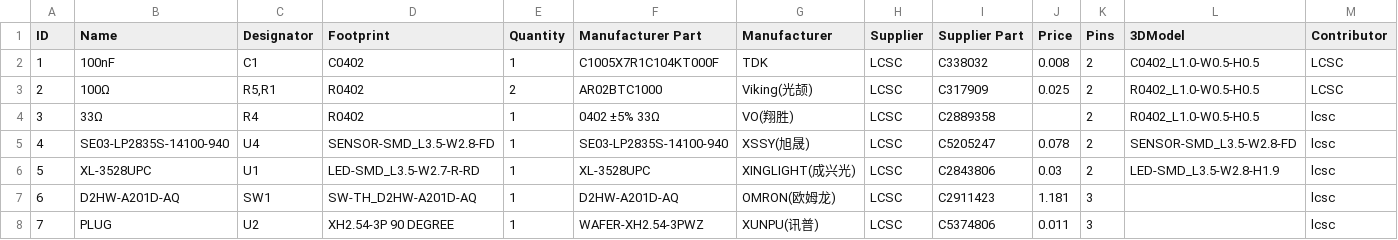
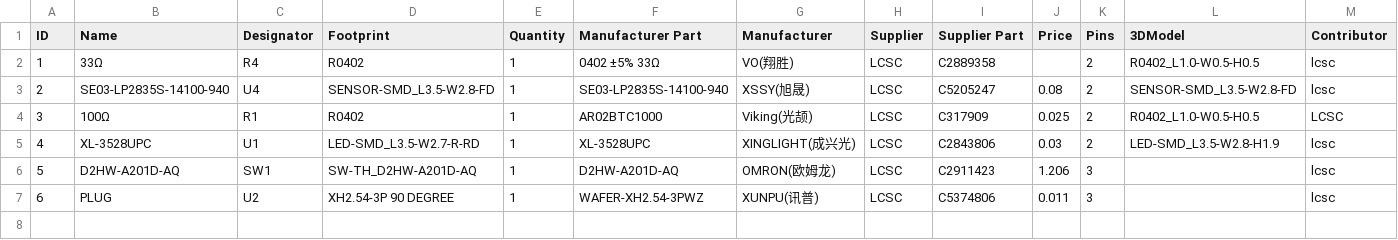
Before and after one commit to keyquesttech/3d_printer_endstops, a CSV file: Durable_endstop/BOM_Endstop_durable.csv, drawn as a sheet; only a part is shown; removed rows and columns are numbered as before the commit, all else as after; rows hold the shown columns only; the diff names each change by its address in the sheet, - before the commit and + after, or states it on an @@ line.

Commit message:
updated durable
Update to keep leds off when not pressed

```diff
--- a/Durable_endstop/BOM_Endstop_durable.csv
+++ b/Durable_endstop/BOM_Endstop_durable.csv
-row 2: 1 | 100nF | C1 | C0402 | 1 | C1005X7R1C104KT000F | TDK | LCSC | C338032 | 0.008 | 2 | C0402_L1.0-W0.5-H0.5 | LCSC
-row 3: 2 | 100Ω | R5,R1 | R0402 | 2 | AR02BTC1000 | Viking(光颉) | LCSC | C317909 | 0.025 | 2 | R0402_L1.0-W0.5-H0.5 | LCSC
@@ column A (ID) renumbered from row 2 down @@
-J3 (Price): 0.078
+J3 (Price): 0.08
+row 4: 3 | 100Ω | R1 | R0402 | 1 | AR02BTC1000 | Viking(光颉) | LCSC | C317909 | 0.025 | 2 | R0402_L1.0-W0.5-H0.5 | LCSC
-J6 (Price): 1.181
+J6 (Price): 1.206
```
Also changed, not shown: 3 other files.
